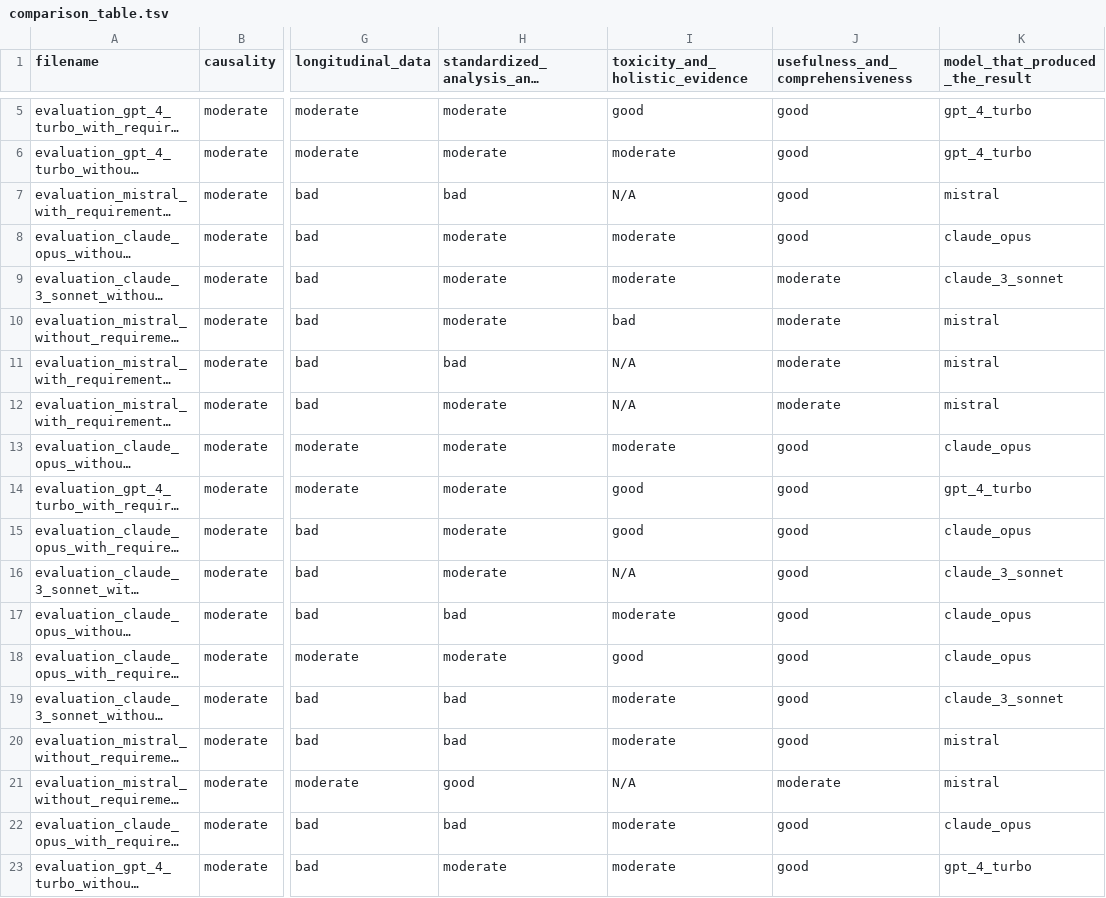
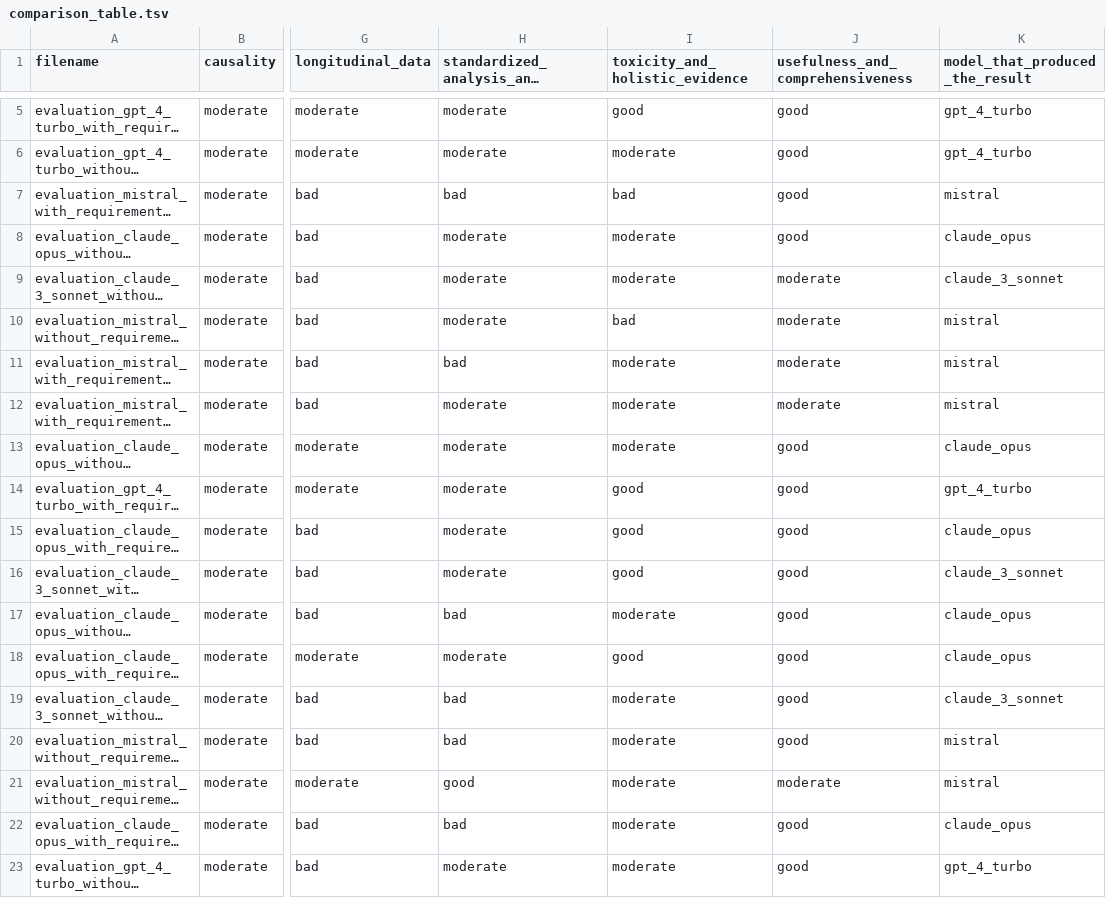
Before and after one commit to longevity-genie/ai_requirements, a TSV file: data/output/self_evaluations/general_markdown/comparison_table.tsv, drawn as a sheet; only a part is shown, gaps mark what is left out; long unchanged cells end in …; the diff names each change by its address in the sheet, - before the commit and + after, or states it on an @@ line.

Commit message:
markdown stuff

```diff
--- a/data/output/self_evaluations/general_markdown/comparison_table.tsv
+++ b/data/output/self_evaluations/general_markdown/comparison_table.tsv
-I7 (toxicity_and_holistic_evidence): N/A
+I7 (toxicity_and_holistic_evidence): bad
-I11:I12 (toxicity_and_holistic_evidence): N/A
+I11:I12 (toxicity_and_holistic_evidence): moderate
-I16 (toxicity_and_holistic_evidence): N/A
+I16 (toxicity_and_holistic_evidence): good
-I21 (toxicity_and_holistic_evidence): N/A
+I21 (toxicity_and_holistic_evidence): moderate
```
Also changed, not shown: 21 other files.
